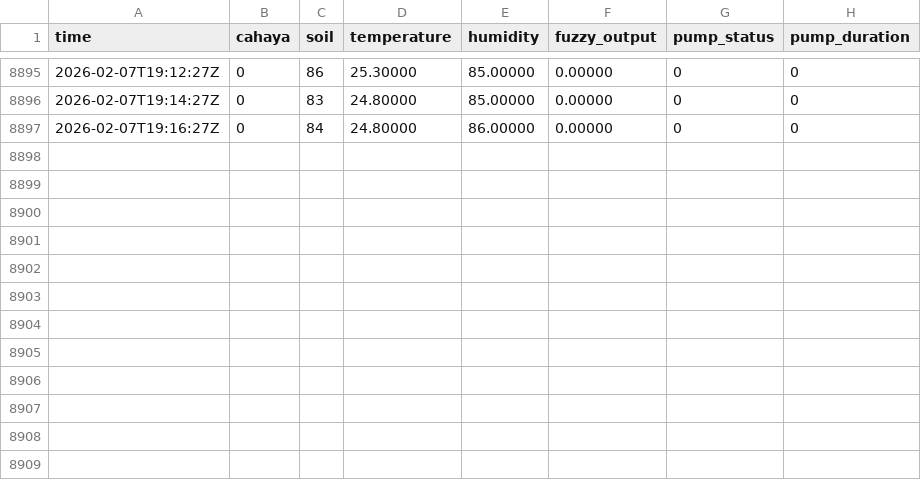
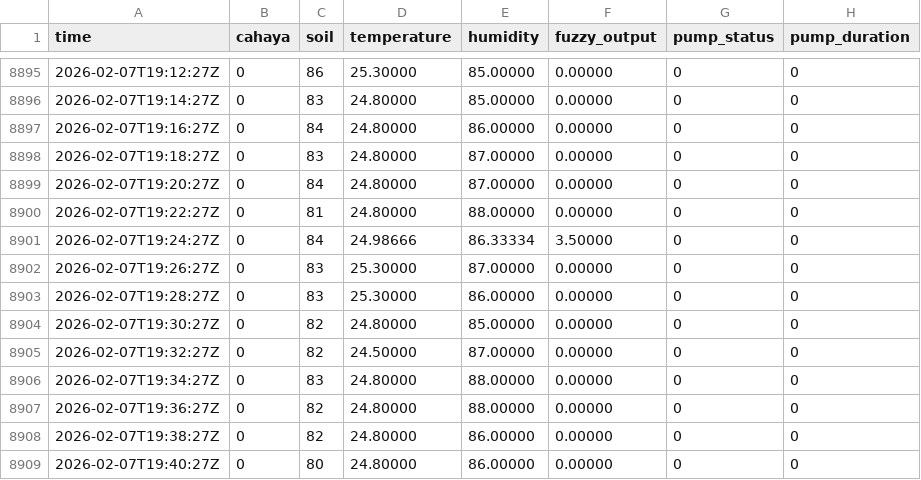
Before and after one commit to ramasn/iot_logger_1, a CSV file: wemos_log.csv, drawn as a sheet; only a part is shown, gaps mark what is left out.

Commit message:
Update sensor log

```diff
--- a/wemos_log.csv
+++ b/wemos_log.csv
@@ -8897 +8897,13 @@ time,cahaya,soil,temperature,humidity,fuzzy_output,pump_status,pump_duration
 2026-02-07T19:16:27Z,0,84,24.80000,86.00000,0.00000,0,0
+2026-02-07T19:18:27Z,0,83,24.80000,87.00000,0.00000,0,0
+2026-02-07T19:20:27Z,0,84,24.80000,87.00000,0.00000,0,0
+2026-02-07T19:22:27Z,0,81,24.80000,88.00000,0.00000,0,0
+2026-02-07T19:24:27Z,0,84,24.98666,86.33334,3.50000,0,0
+2026-02-07T19:26:27Z,0,83,25.30000,87.00000,0.00000,0,0
+2026-02-07T19:28:27Z,0,83,25.30000,86.00000,0.00000,0,0
+2026-02-07T19:30:27Z,0,82,24.80000,85.00000,0.00000,0,0
+2026-02-07T19:32:27Z,0,82,24.50000,87.00000,0.00000,0,0
+2026-02-07T19:34:27Z,0,83,24.80000,88.00000,0.00000,0,0
+2026-02-07T19:36:27Z,0,82,24.80000,88.00000,0.00000,0,0
+2026-02-07T19:38:27Z,0,82,24.80000,86.00000,0.00000,0,0
+2026-02-07T19:40:27Z,0,80,24.80000,86.00000,0.00000,0,0
```
